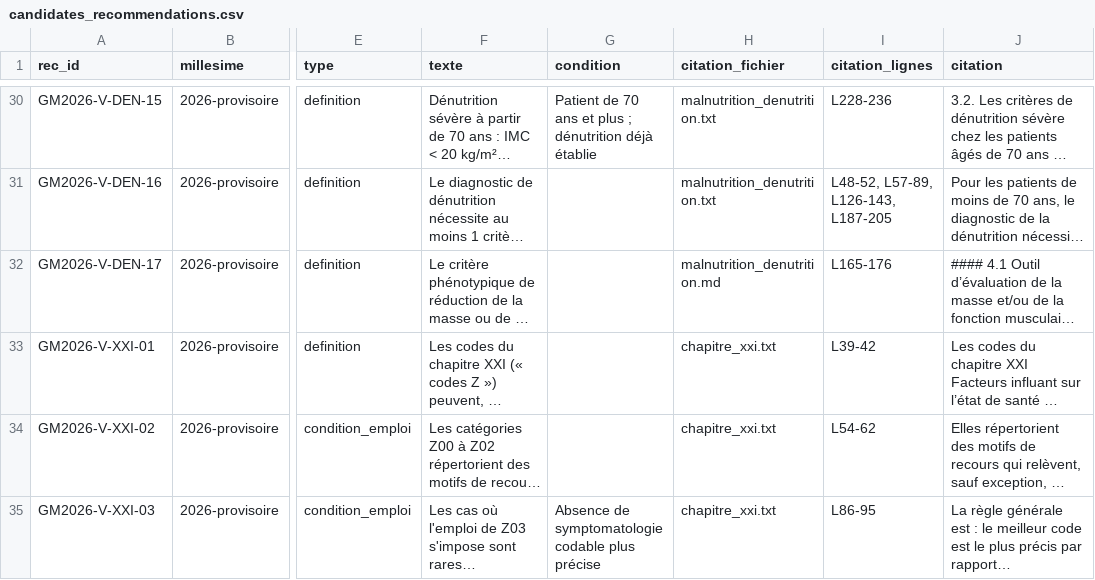
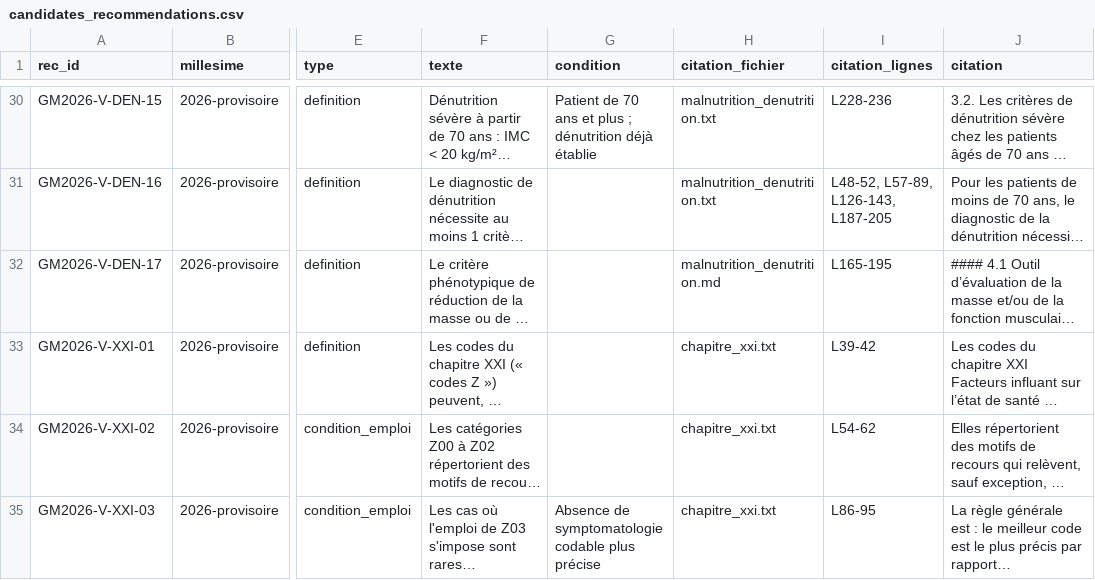
Before and after one commit to 24p11/recode-icd, a CSV file: data/guide_mco/extraction/candidates_recommendations.csv, drawn as a sheet; only a part is shown, gaps mark what is left out; long unchanged cells end in …; the diff names each change by its address in the sheet, - before the commit and + after, or states it on an @@ line.

```diff
--- a/data/guide_mco/extraction/candidates_recommendations.csv
+++ b/data/guide_mco/extraction/candidates_recommendations.csv
-I32 (citation_lignes): L165-176
+I32 (citation_lignes): L165-195
```
Also changed, not shown: data/guide_mco/recommendation_codes_curated.csv, data/guide_mco/recommendations_curated.csv, 6 other files.
